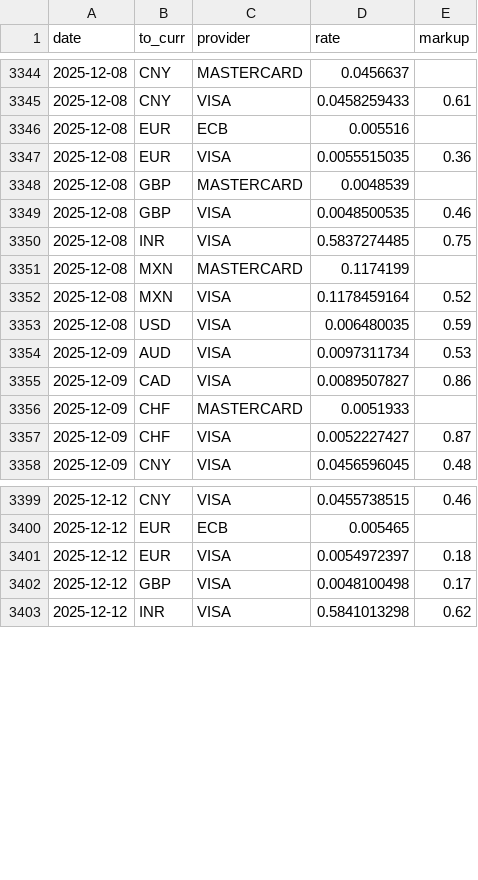
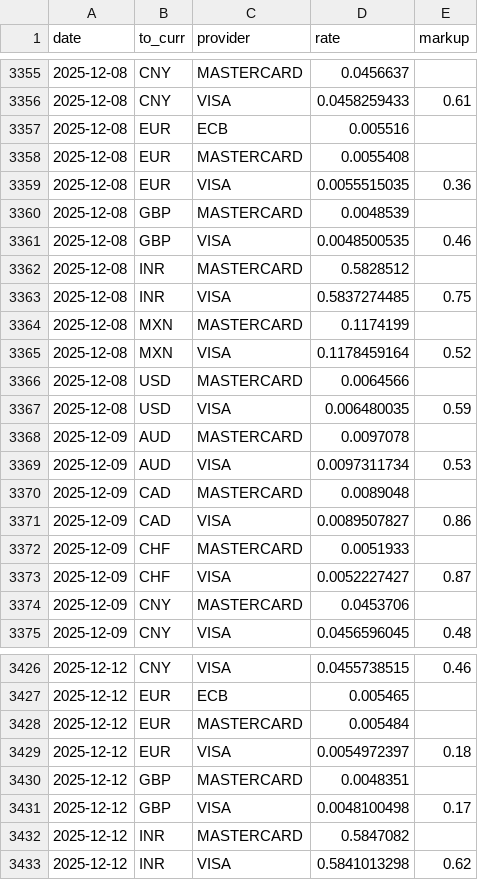
Before and after one commit to avishj/ForexRadar, a CSV file: db/JPY/2025.csv, drawn as a sheet; only a part is shown, gaps mark what is left out; the diff covers the shown part only; the diff names each change by its address in the sheet, - before the commit and + after, or states it on an @@ line.

```diff
--- a/db/JPY/2025.csv
+++ b/db/JPY/2025.csv
+row 3358: 2025-12-08 | EUR | MASTERCARD | 0.0055408
+row 3362: 2025-12-08 | INR | MASTERCARD | 0.5828512
+row 3366: 2025-12-08 | USD | MASTERCARD | 0.0064566
+row 3368: 2025-12-09 | AUD | MASTERCARD | 0.0097078
+row 3370: 2025-12-09 | CAD | MASTERCARD | 0.0089048
+row 3374: 2025-12-09 | CNY | MASTERCARD | 0.0453706
+row 3428: 2025-12-12 | EUR | MASTERCARD | 0.005484
+row 3430: 2025-12-12 | GBP | MASTERCARD | 0.0048351
+row 3432: 2025-12-12 | INR | MASTERCARD | 0.5847082
```
Also changed, not shown: 21 added rows elsewhere in this file, db/EUR/2025.csv, db/GBP/2025.csv, 30 other files.
